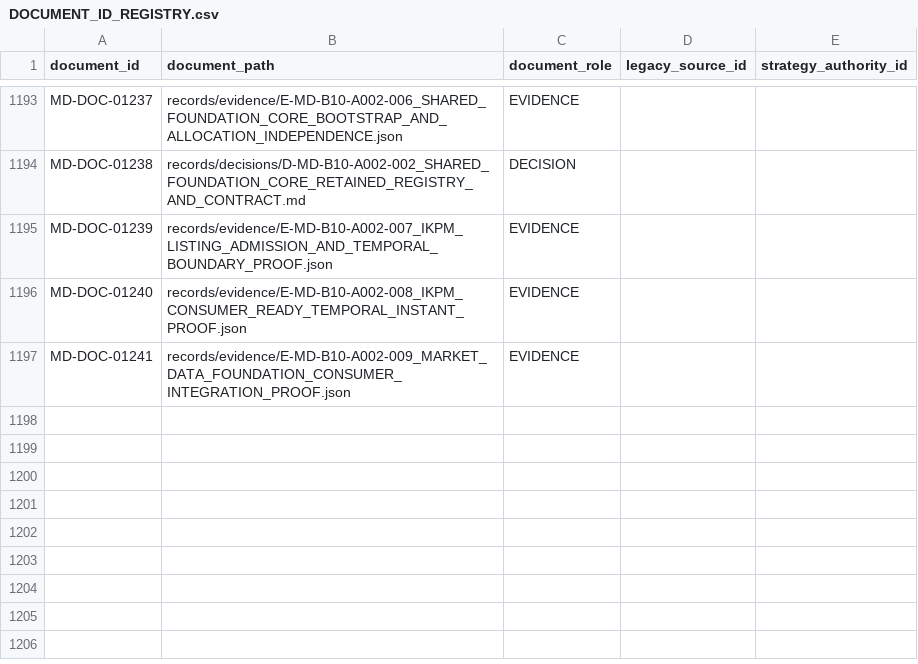
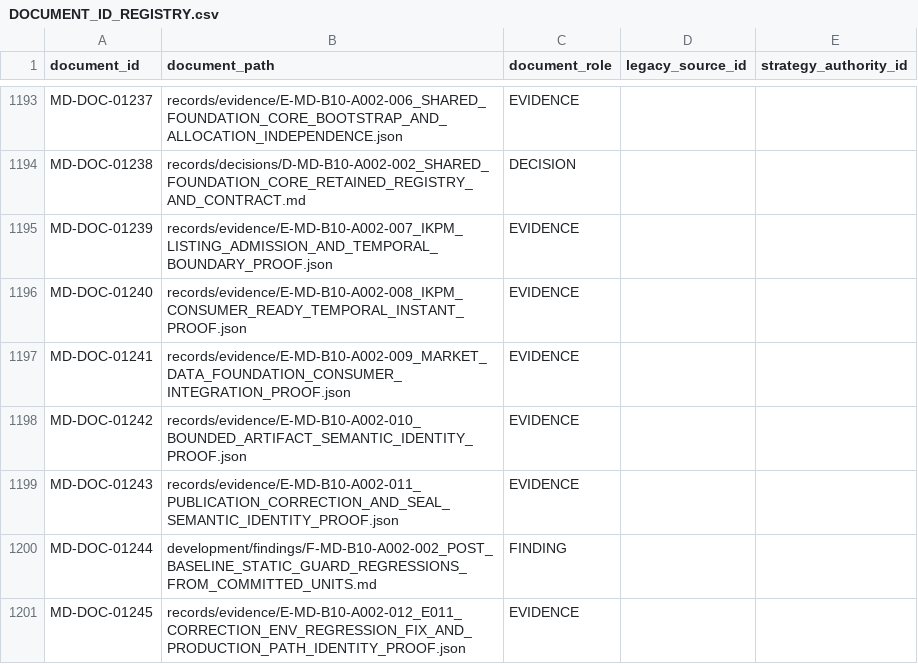
Before and after one commit to franscelstain/tradeaxis-api, a CSV file: docs/market_data/authority/governance/DOCUMENT_ID_REGISTRY.csv, drawn as a sheet; only a part is shown, gaps mark what is left out; the diff names each change by its address in the sheet, - before the commit and + after, or states it on an @@ line.

```diff
--- a/docs/market_data/authority/governance/DOCUMENT_ID_REGISTRY.csv
+++ b/docs/market_data/authority/governance/DOCUMENT_ID_REGISTRY.csv
+row 1198: MD-DOC-01242 | records/evidence/E-MD-B10-A002-010_BOUNDED_ARTIFACT_SEMANTIC_IDENTITY_PROOF.json | EVIDENCE
+row 1199: MD-DOC-01243 | records/evidence/E-MD-B10-A002-011_PUBLICATION_CORRECTION_AND_SEAL_SEMANTIC_IDENTITY_PROOF.json | EVIDENCE
+row 1200: MD-DOC-01244 | development/findings/F-MD-B10-A002-002_POST_BASELINE_STATIC_GUARD_REGRESSIONS_FROM_COMMITTED_UNITS.md | FINDING
+row 1201: MD-DOC-01245 | records/evidence/E-MD-B10-A002-012_E011_CORRECTION_ENV_REGRESSION_FIX_AND_PRODUCTION_PATH_IDENTITY_PROOF.json | EVIDENCE
```
Also changed, not shown: docs/market_data/authority/governance/CURRENT_VERIFICATION_REGISTRY.csv, docs/market_data/authority/governance/DOCUMENT_ROLE_REGISTRY.csv, 39 other files.
